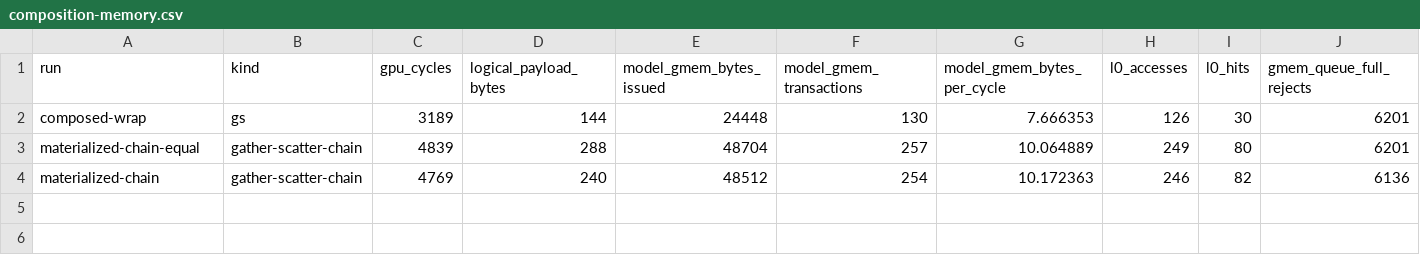
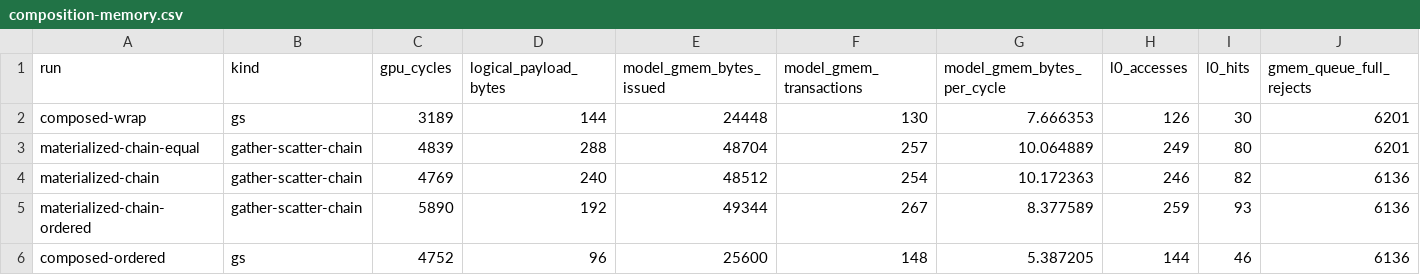
Before and after one commit to copparihollmann/radiance-kernels, a CSV file: kernels/spatter/evaluation/composition-memory.csv, drawn as a sheet; the diff names each change by its address in the sheet, - before the commit and + after, or states it on an @@ line.

```diff
--- a/kernels/spatter/evaluation/composition-memory.csv
+++ b/kernels/spatter/evaluation/composition-memory.csv
+row 5: materialized-chain-ordered | gather-scatter-chain | 5890 | 192 | 49344 | 267 | 8.377589 | 259 | 93 | 6136
+row 6: composed-ordered | gs | 4752 | 96 | 25600 | 148 | 5.387205 | 144 | 46 | 6136
```
Also changed, not shown: kernels/evaluation/artifacts.csv, kernels/evaluation/dependency-snapshot.csv, 13 other files.
